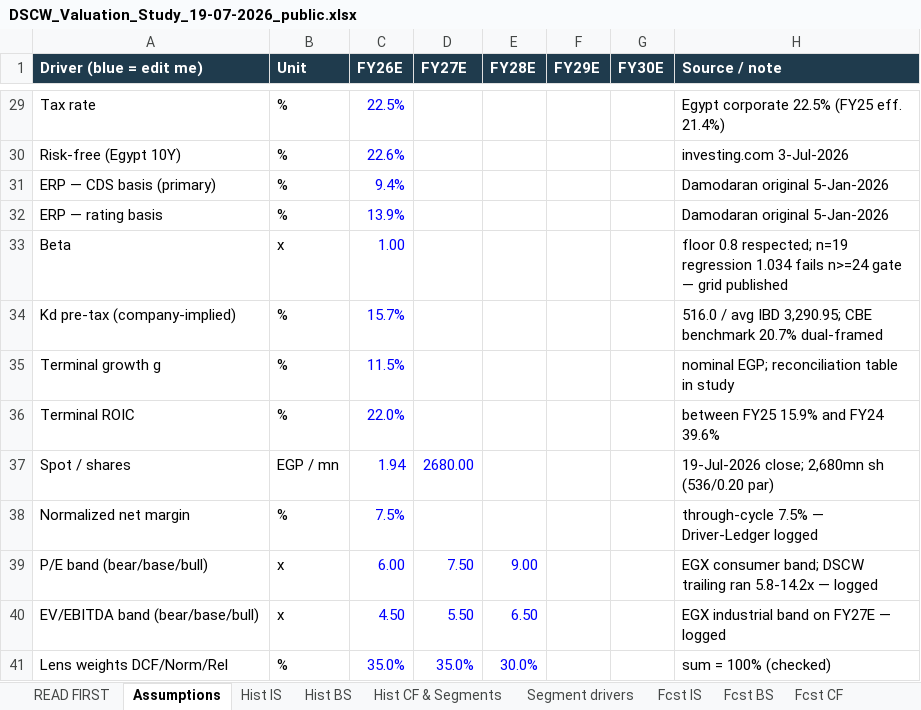
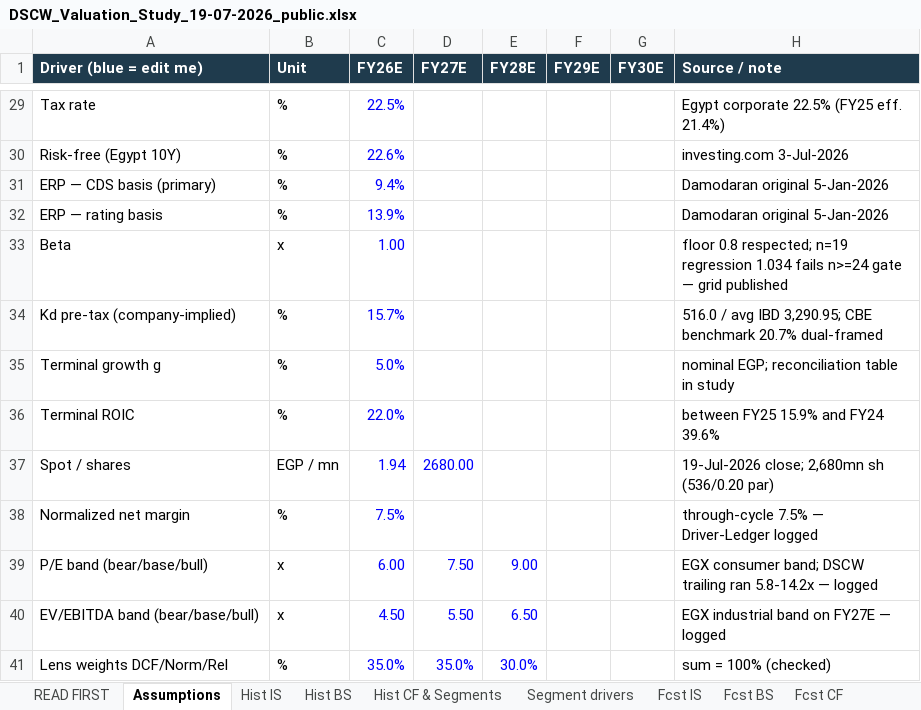
Before and after one commit to sherifomarsaleh/testahil, an Excel workbook: files/DSCW_Valuation_Study_19-07-2026_public.xlsx, sheet Assumptions, drawn as a sheet; only a part is shown, gaps mark what is left out; values as stored, in another font and other column widths than the file's, no borders; the diff names each change by its address in the sheet, - before the commit and + after, or states it on an @@ line.

```diff
--- a/files/DSCW_Valuation_Study_19-07-2026_public.xlsx (sheet Assumptions)
+++ b/files/DSCW_Valuation_Study_19-07-2026_public.xlsx (sheet Assumptions)
-C35 (FY26E): 11.5%
+C35 (FY26E): 5.0%
```
Also changed, not shown: sheet Sensitivity, sheet FCFF & DCF, sheet WACC, sheet Lenses & Central, 4 other files.
